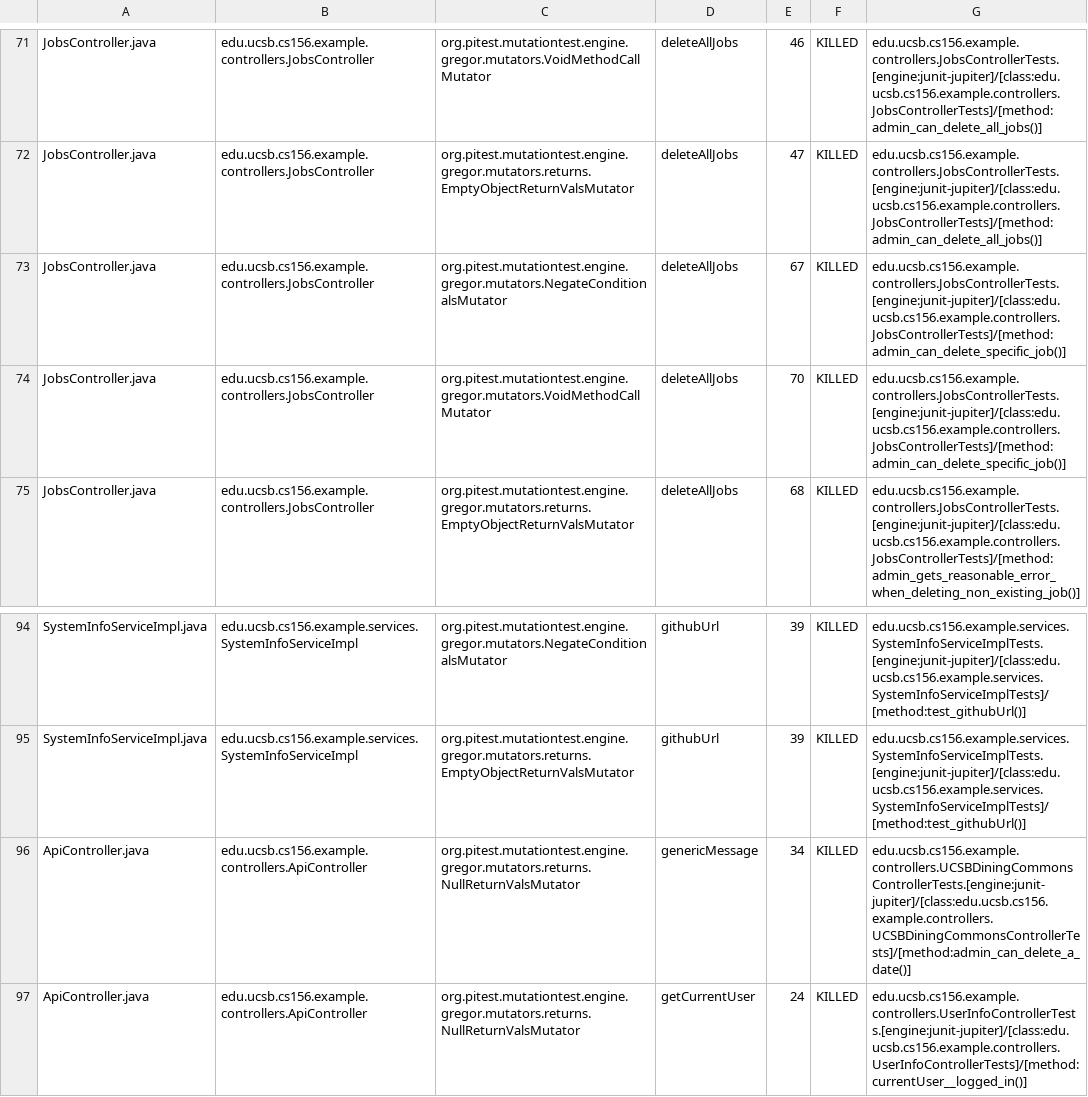
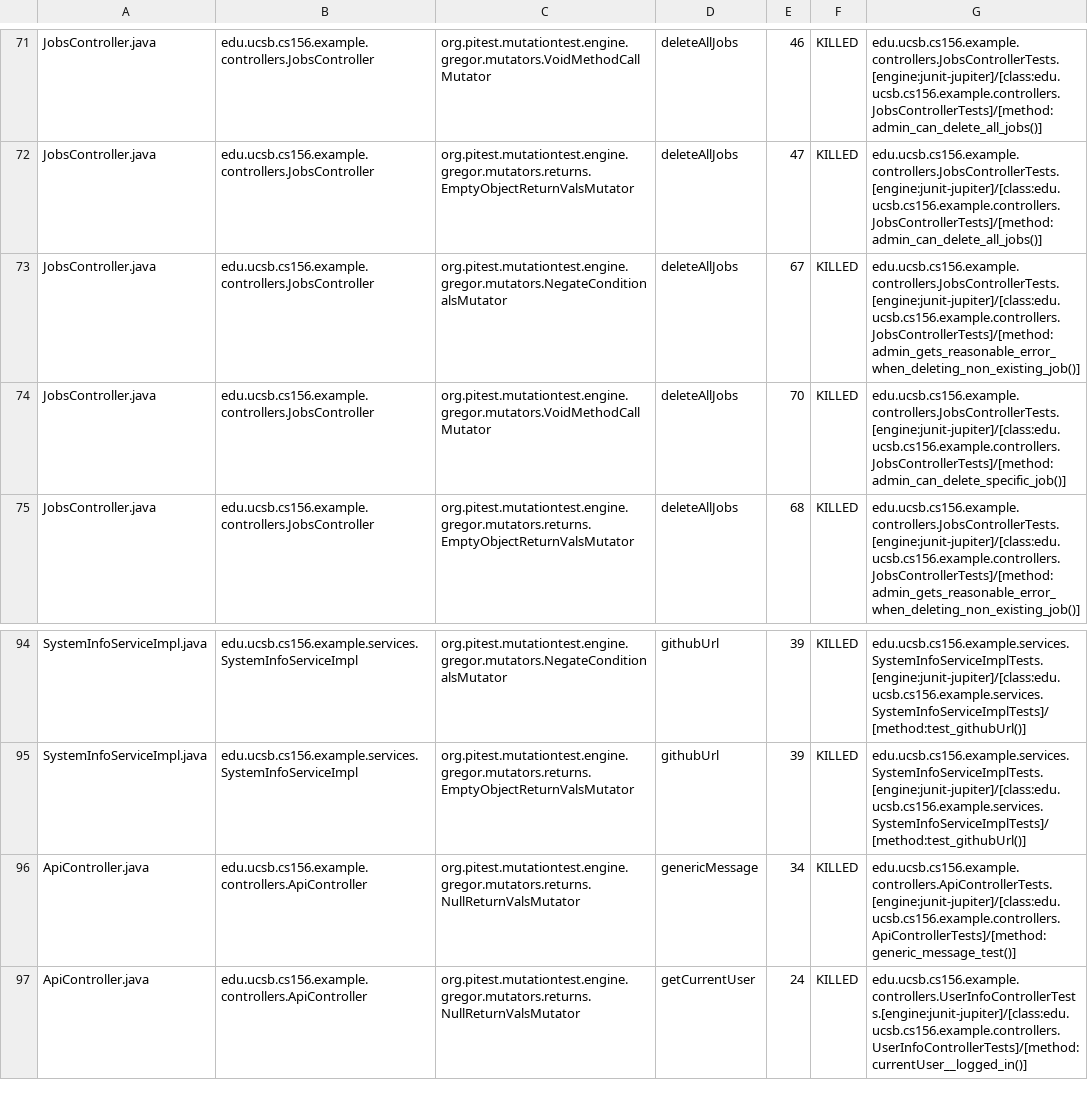
Before and after one commit to ucsb-cs156-f26/team02-f26-06, a CSV file: prs/183/pitest/mutations.csv, drawn as a sheet; only a part is shown, gaps mark what is left out.

Commit message:
Deploying to gh-pages from @ ucsb-cs156-f26/team02-f26-06@0a4f3b6c2eece411f1c248bff835ca171e04d0de 🚀

```diff
--- a/prs/183/pitest/mutations.csv
+++ b/prs/183/pitest/mutations.csv
@@ -72,3 +72,3 @@ JobsController.java,edu.ucsb.cs156.example.controllers.JobsController,org.pitest
 JobsController.java,edu.ucsb.cs156.example.controllers.JobsController,org.pitest.mutationtest.engine.gregor.mutators.returns.EmptyObjectReturnValsMutator,deleteAllJobs,47,KILLED,edu.ucsb.cs156.example.controllers.JobsControllerTests.[engine:junit-jupiter]/[class:edu.ucsb.cs156.example.controllers.JobsControllerTests]/[method:admin_can_delete_all_jobs()]
-JobsController.java,edu.ucsb.cs156.example.controllers.JobsController,org.pitest.mutationtest.engine.gregor.mutators.NegateConditionalsMutator,deleteAllJobs,67,KILLED,edu.ucsb.cs156.example.controllers.JobsControllerTests.[engine:junit-jupiter]/[class:edu.ucsb.cs156.example.controllers.JobsControllerTests]/[method:admin_can_delete_specific_job()]
+JobsController.java,edu.ucsb.cs156.example.controllers.JobsController,org.pitest.mutationtest.engine.gregor.mutators.NegateConditionalsMutator,deleteAllJobs,67,KILLED,edu.ucsb.cs156.example.controllers.JobsControllerTests.[engine:junit-jupiter]/[class:edu.ucsb.cs156.example.controllers.JobsControllerTests]/[method:admin_gets_reasonable_error_when_deleting_non_existing_job()]
 JobsController.java,edu.ucsb.cs156.example.controllers.JobsController,org.pitest.mutationtest.engine.gregor.mutators.VoidMethodCallMutator,deleteAllJobs,70,KILLED,edu.ucsb.cs156.example.controllers.JobsControllerTests.[engine:junit-jupiter]/[class:edu.ucsb.cs156.example.controllers.JobsControllerTests]/[method:admin_can_delete_specific_job()]
@@ -95,3 +95,3 @@ SystemInfoServiceImpl.java,edu.ucsb.cs156.example.services.SystemInfoServiceImpl
 SystemInfoServiceImpl.java,edu.ucsb.cs156.example.services.SystemInfoServiceImpl,org.pitest.mutationtest.engine.gregor.mutators.returns.EmptyObjectReturnValsMutator,githubUrl,39,KILLED,edu.ucsb.cs156.example.services.SystemInfoServiceImplTests.[engine:junit-jupiter]/[class:edu.ucsb.cs156.example.services.SystemInfoServiceImplTests]/[method:test_githubUrl()]
-ApiController.java,edu.ucsb.cs156.example.controllers.ApiController,org.pitest.mutationtest.engine.gregor.mutators.returns.NullReturnValsMutator,genericMessage,34,KILLED,edu.ucsb.cs156.example.controllers.UCSBDiningCommonsControllerTests.[engine:junit-jupiter]/[class:edu.ucsb.cs156.example.controllers.UCSBDiningCommonsControllerTests]/[method:admin_can_delete_a_date()]
+ApiController.java,edu.ucsb.cs156.example.controllers.ApiController,org.pitest.mutationtest.engine.gregor.mutators.returns.NullReturnValsMutator,genericMessage,34,KILLED,edu.ucsb.cs156.example.controllers.ApiControllerTests.[engine:junit-jupiter]/[class:edu.ucsb.cs156.example.controllers.ApiControllerTests]/[method:generic_message_test()]
 ApiController.java,edu.ucsb.cs156.example.controllers.ApiController,org.pitest.mutationtest.engine.gregor.mutators.returns.NullReturnValsMutator,getCurrentUser,24,KILLED,edu.ucsb.cs156.example.controllers.UserInfoControllerTests.[engine:junit-jupiter]/[class:edu.ucsb.cs156.example.controllers.UserInfoControllerTests]/[method:currentUser__logged_in()]
```
Also changed, not shown: 17 other files.
